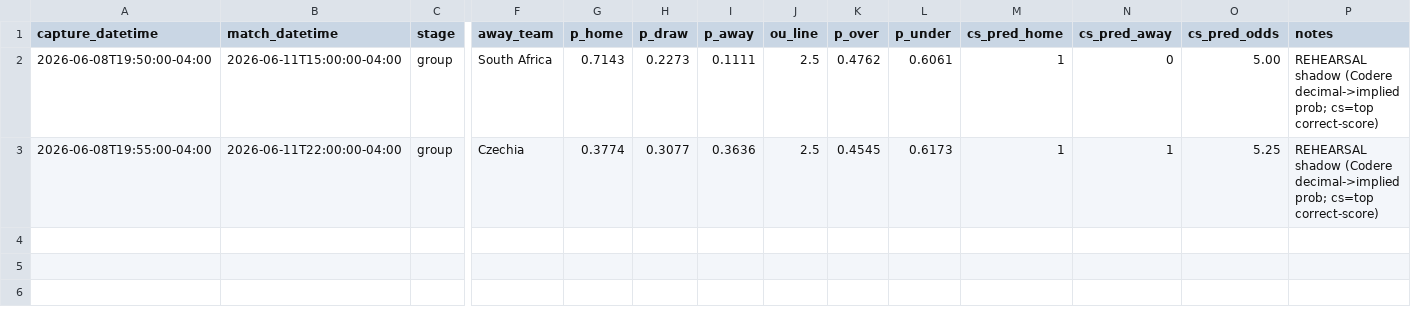
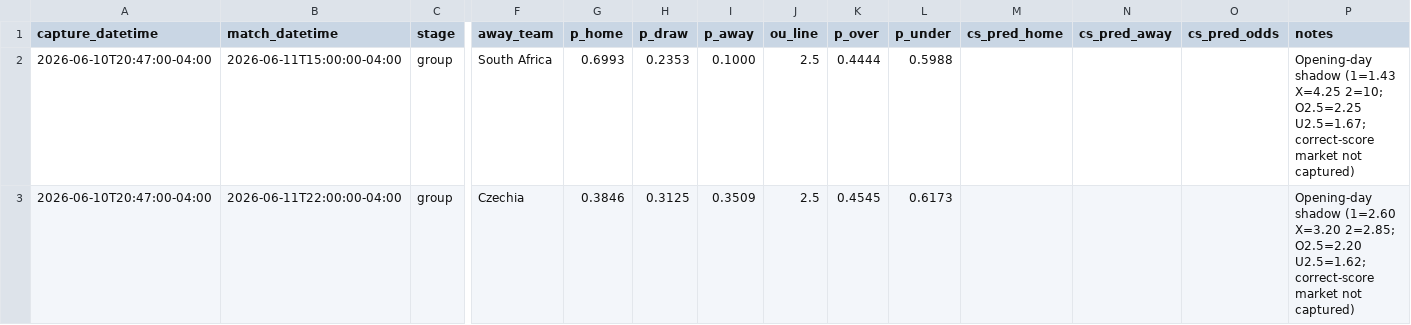
Before and after one commit to julianher/worldcup-2026-polla, a CSV file: data/match_odds_codere.csv, drawn as a sheet; only a part is shown, gaps mark what is left out; the diff names each change by its address in the sheet, - before the commit and + after, or states it on an @@ line.

```diff
--- a/data/match_odds_codere.csv
+++ b/data/match_odds_codere.csv
-A2 (capture_datetime): 2026-06-08T19:50:00-04:00
+A2 (capture_datetime): 2026-06-10T20:47:00-04:00
-G2 (p_home): 0.7143
+G2 (p_home): 0.6993
-H2 (p_draw): 0.2273
+H2 (p_draw): 0.2353
-I2 (p_away): 0.1111
+I2 (p_away): 0.1000
-K2 (p_over): 0.4762
+K2 (p_over): 0.4444
-L2 (p_under): 0.6061
+L2 (p_under): 0.5988
-M2:M3 (cs_pred_home): 1
+M2:M3 (cs_pred_home): (empty)
-N2 (cs_pred_away): 0
+N2 (cs_pred_away): (empty)
-O2 (cs_pred_odds): 5.00
+O2 (cs_pred_odds): (empty)
-P2 (notes): REHEARSAL shadow (Codere decimal->implied prob; cs=top correct-score)
+P2 (notes): Opening-day shadow (1=1.43 X=4.25 2=10; O2.5=2.25 U2.5=1.67; correct-score market not captured)
-A3 (capture_datetime): 2026-06-08T19:55:00-04:00
+A3 (capture_datetime): 2026-06-10T20:47:00-04:00
-G3 (p_home): 0.3774
+G3 (p_home): 0.3846
-H3 (p_draw): 0.3077
+H3 (p_draw): 0.3125
-I3 (p_away): 0.3636
+I3 (p_away): 0.3509
-N3 (cs_pred_away): 1
+N3 (cs_pred_away): (empty)
-O3 (cs_pred_odds): 5.25
+O3 (cs_pred_odds): (empty)
-P3 (notes): REHEARSAL shadow (Codere decimal->implied prob; cs=top correct-score)
+P3 (notes): Opening-day shadow (1=2.60 X=3.20 2=2.85; O2.5=2.20 U2.5=1.62; correct-score market not captured)
```
Also changed, not shown: data/match_odds_polymarket.csv, data/podium_odds_codere.csv, 11 other files.
